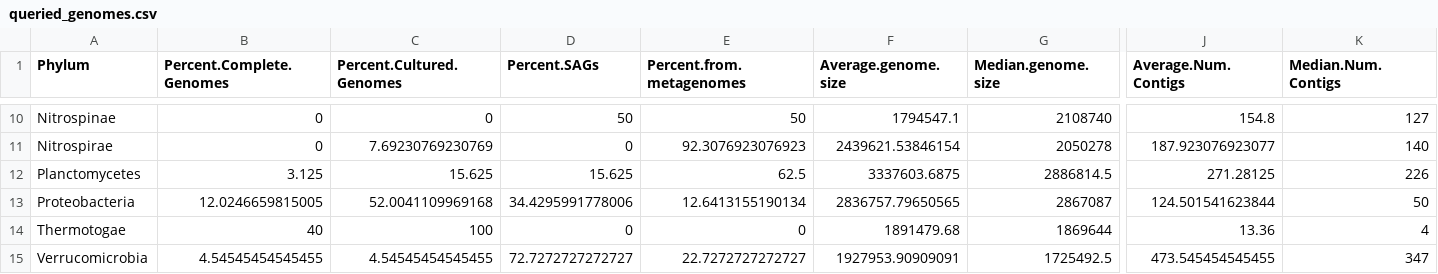
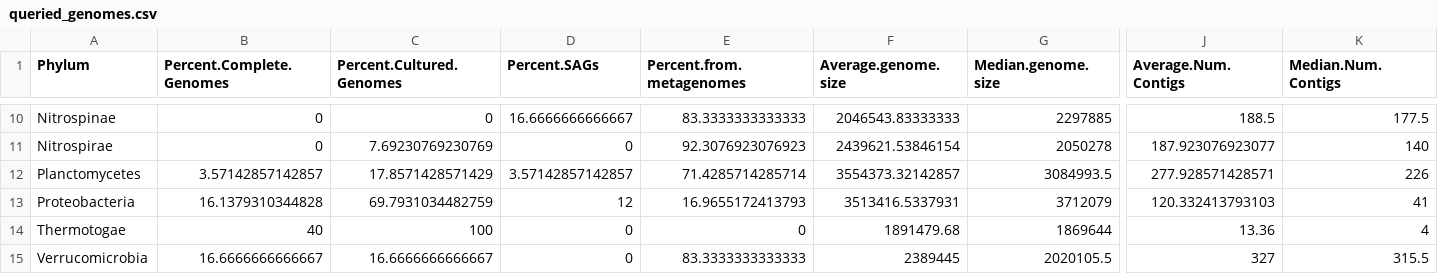
Before and after one commit to mattjtuttle/marine_genome_analysis, a CSV file: tables/summaries/queried_genomes.csv, drawn as a sheet; only a part is shown, gaps mark what is left out; the diff covers the shown part only; the diff names each change by its address in the sheet, - before the commit and + after, or states it on an @@ line.

```diff
--- a/tables/summaries/queried_genomes.csv
+++ b/tables/summaries/queried_genomes.csv
-D10 (Percent.SAGs): 50
+D10 (Percent.SAGs): 16.6666666666667
-E10 (Percent.from.metagenomes): 50
+E10 (Percent.from.metagenomes): 83.3333333333333
-F10 (Average.genome.size): 1794547.1
+F10 (Average.genome.size): 2046543.83333333
-G10 (Median.genome.size): 2108740
+G10 (Median.genome.size): 2297885
-J10 (Average.Num.Contigs): 154.8
+J10 (Average.Num.Contigs): 188.5
-K10 (Median.Num.Contigs): 127
+K10 (Median.Num.Contigs): 177.5
-B12 (Percent.Complete.Genomes): 3.125
+B12 (Percent.Complete.Genomes): 3.57142857142857
-C12 (Percent.Cultured.Genomes): 15.625
+C12 (Percent.Cultured.Genomes): 17.8571428571429
-D12 (Percent.SAGs): 15.625
+D12 (Percent.SAGs): 3.57142857142857
-E12 (Percent.from.metagenomes): 62.5
+E12 (Percent.from.metagenomes): 71.4285714285714
-F12 (Average.genome.size): 3337603.6875
+F12 (Average.genome.size): 3554373.32142857
-G12 (Median.genome.size): 2886814.5
+G12 (Median.genome.size): 3084993.5
-J12 (Average.Num.Contigs): 271.28125
+J12 (Average.Num.Contigs): 277.928571428571
-B13 (Percent.Complete.Genomes): 12.0246659815005
+B13 (Percent.Complete.Genomes): 16.1379310344828
-C13 (Percent.Cultured.Genomes): 52.0041109969168
+C13 (Percent.Cultured.Genomes): 69.7931034482759
-D13 (Percent.SAGs): 34.4295991778006
+D13 (Percent.SAGs): 12
-E13 (Percent.from.metagenomes): 12.6413155190134
+E13 (Percent.from.metagenomes): 16.9655172413793
-F13 (Average.genome.size): 2836757.79650565
+F13 (Average.genome.size): 3513416.5337931
-G13 (Median.genome.size): 2867087
+G13 (Median.genome.size): 3712079
-J13 (Average.Num.Contigs): 124.501541623844
+J13 (Average.Num.Contigs): 120.332413793103
-K13 (Median.Num.Contigs): 50
+K13 (Median.Num.Contigs): 41
-B15 (Percent.Complete.Genomes): 4.54545454545455
+B15 (Percent.Complete.Genomes): 16.6666666666667
-C15 (Percent.Cultured.Genomes): 4.54545454545455
+C15 (Percent.Cultured.Genomes): 16.6666666666667
-D15 (Percent.SAGs): 72.7272727272727
+D15 (Percent.SAGs): 0
-E15 (Percent.from.metagenomes): 22.7272727272727
+E15 (Percent.from.metagenomes): 83.3333333333333
-F15 (Average.genome.size): 1927953.90909091
+F15 (Average.genome.size): 2389445
-G15 (Median.genome.size): 1725492.5
+G15 (Median.genome.size): 2020105.5
-J15 (Average.Num.Contigs): 473.545454545455
+J15 (Average.Num.Contigs): 327
-K15 (Median.Num.Contigs): 347
+K15 (Median.Num.Contigs): 315.5
```
Also changed, not shown: 58 edited cells elsewhere in this file, tables/all_refseq_by_genome.csv, tables/all_viromes_by_genome.csv, 29 other files.
